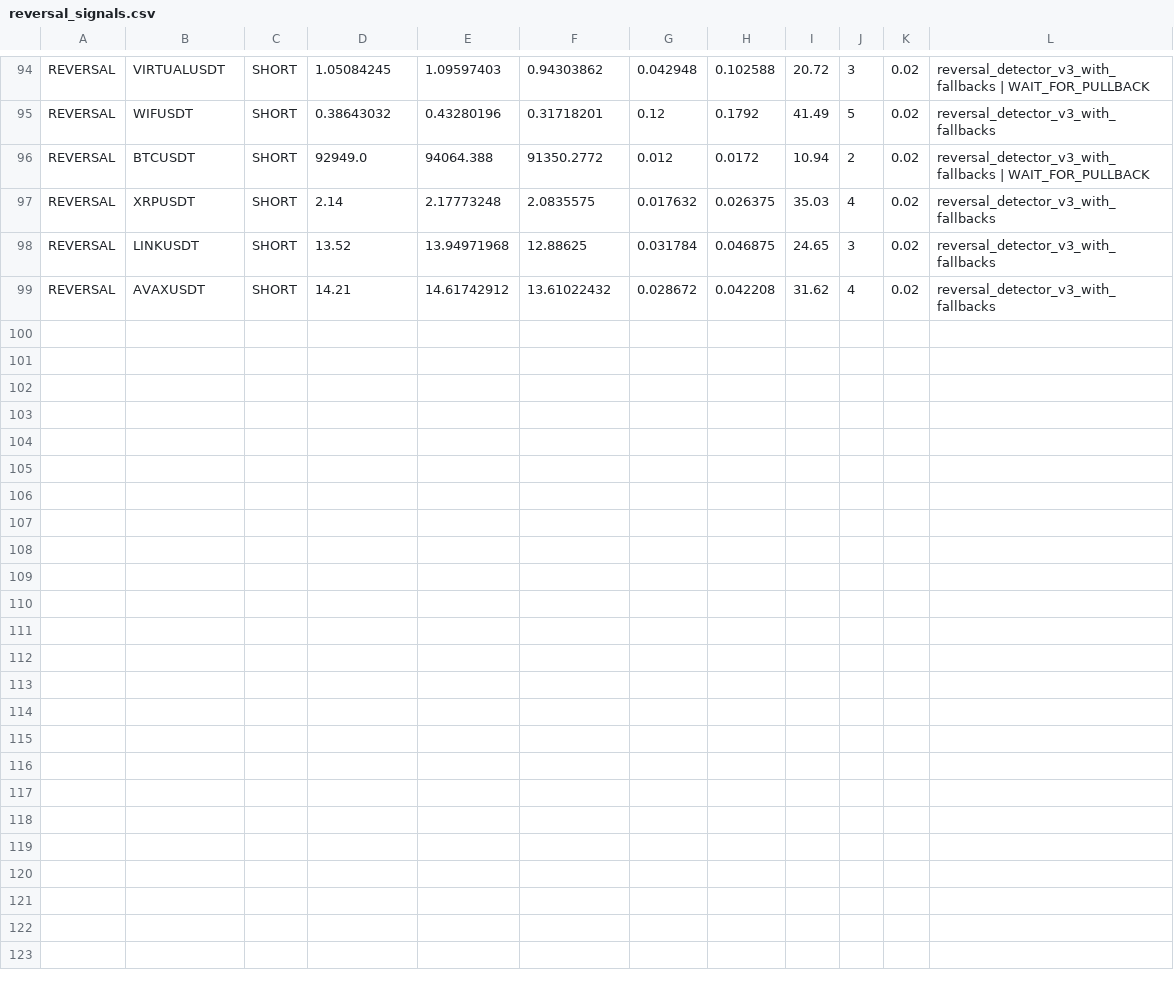
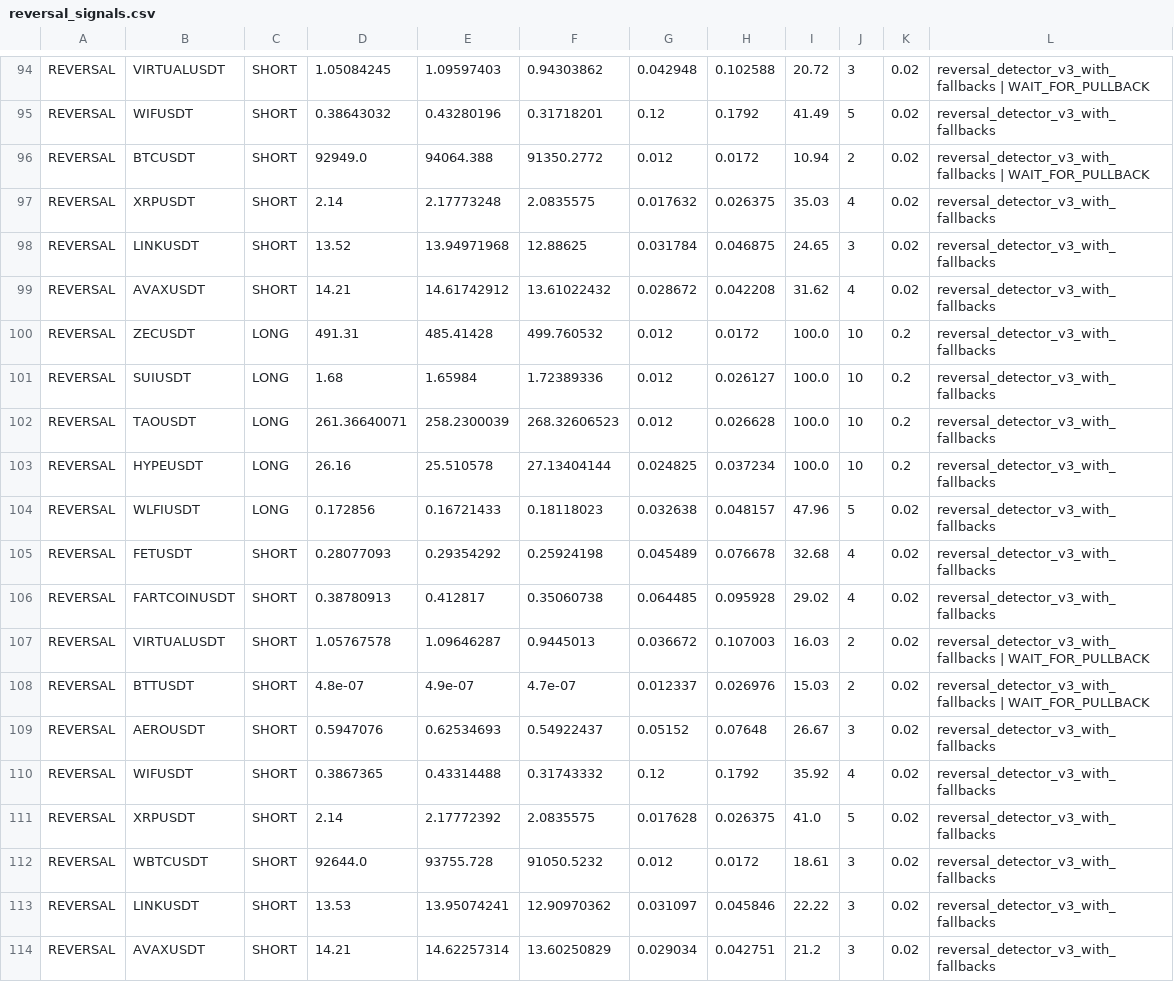
Before and after one commit to kainechibuzo/kaine, a CSV file: reversal_signals.csv, drawn as a sheet; only a part is shown, gaps mark what is left out; the diff names each change by its address in the sheet, - before the commit and + after, or states it on an @@ line.

```diff
--- a/reversal_signals.csv
+++ b/reversal_signals.csv
+row 100: REVERSAL | ZECUSDT | LONG | 491.31 | 485.41428 | 499.760532 | 0.012 | 0.0172 | 100.0 | 10 | 0.2 | reversal_detector_v3_with_fallbacks
+row 101: REVERSAL | SUIUSDT | LONG | 1.68 | 1.65984 | 1.72389336 | 0.012 | 0.026127 | 100.0 | 10 | 0.2 | reversal_detector_v3_with_fallbacks
+row 102: REVERSAL | TAOUSDT | LONG | 261.36640071 | 258.2300039 | 268.32606523 | 0.012 | 0.026628 | 100.0 | 10 | 0.2 | reversal_detector_v3_with_fallbacks
+row 103: REVERSAL | HYPEUSDT | LONG | 26.16 | 25.510578 | 27.13404144 | 0.024825 | 0.037234 | 100.0 | 10 | 0.2 | reversal_detector_v3_with_fallbacks
+row 104: REVERSAL | WLFIUSDT | LONG | 0.172856 | 0.16721433 | 0.18118023 | 0.032638 | 0.048157 | 47.96 | 5 | 0.02 | reversal_detector_v3_with_fallbacks
+row 105: REVERSAL | FETUSDT | SHORT | 0.28077093 | 0.29354292 | 0.25924198 | 0.045489 | 0.076678 | 32.68 | 4 | 0.02 | reversal_detector_v3_with_fallbacks
+row 106: REVERSAL | FARTCOINUSDT | SHORT | 0.38780913 | 0.412817 | 0.35060738 | 0.064485 | 0.095928 | 29.02 | 4 | 0.02 | reversal_detector_v3_with_fallbacks
+row 107: REVERSAL | VIRTUALUSDT | SHORT | 1.05767578 | 1.09646287 | 0.9445013 | 0.036672 | 0.107003 | 16.03 | 2 | 0.02 | reversal_detector_v3_with_fallbacks | WAIT_FOR_PULLBACK
+row 108: REVERSAL | BTTUSDT | SHORT | 4.8e-07 | 4.9e-07 | 4.7e-07 | 0.012337 | 0.026976 | 15.03 | 2 | 0.02 | reversal_detector_v3_with_fallbacks | WAIT_FOR_PULLBACK
+row 109: REVERSAL | AEROUSDT | SHORT | 0.5947076 | 0.62534693 | 0.54922437 | 0.05152 | 0.07648 | 26.67 | 3 | 0.02 | reversal_detector_v3_with_fallbacks
+row 110: REVERSAL | WIFUSDT | SHORT | 0.3867365 | 0.43314488 | 0.31743332 | 0.12 | 0.1792 | 35.92 | 4 | 0.02 | reversal_detector_v3_with_fallbacks
+row 111: REVERSAL | XRPUSDT | SHORT | 2.14 | 2.17772392 | 2.0835575 | 0.017628 | 0.026375 | 41.0 | 5 | 0.02 | reversal_detector_v3_with_fallbacks
+row 112: REVERSAL | WBTCUSDT | SHORT | 92644.0 | 93755.728 | 91050.5232 | 0.012 | 0.0172 | 18.61 | 3 | 0.02 | reversal_detector_v3_with_fallbacks
+row 113: REVERSAL | LINKUSDT | SHORT | 13.53 | 13.95074241 | 12.90970362 | 0.031097 | 0.045846 | 22.22 | 3 | 0.02 | reversal_detector_v3_with_fallbacks
+row 114: REVERSAL | AVAXUSDT | SHORT | 14.21 | 14.62257314 | 13.60250829 | 0.029034 | 0.042751 | 21.2 | 3 | 0.02 | reversal_detector_v3_with_fallbacks
```
Also changed, not shown: momentum_signals.csv.
